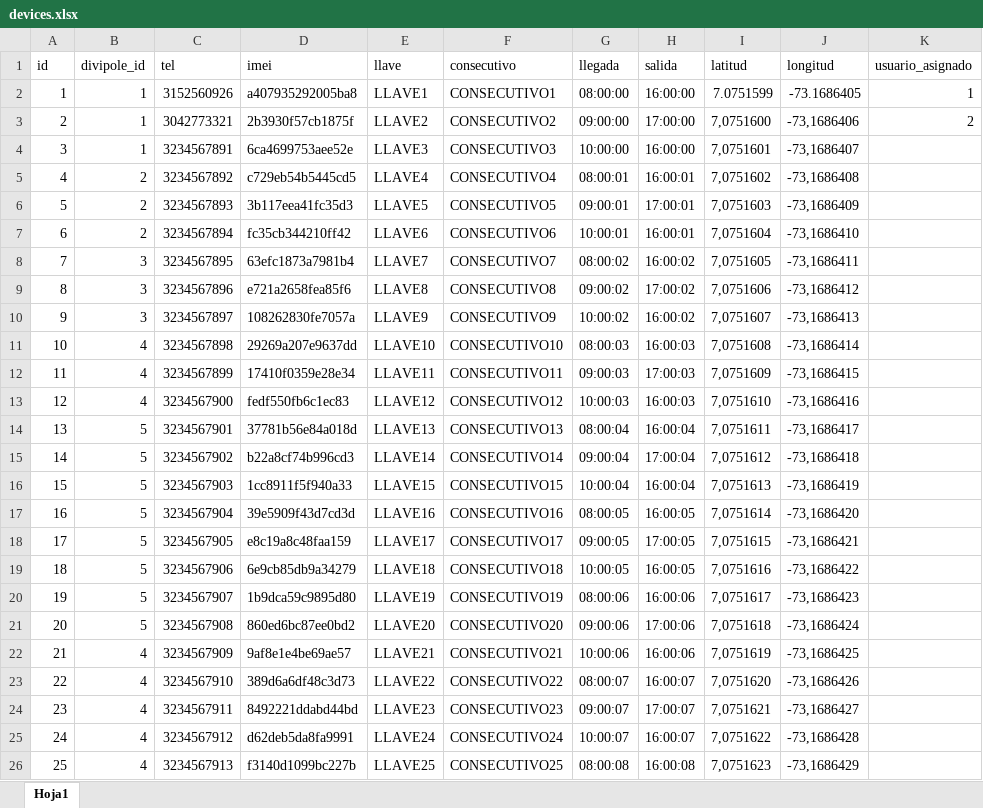
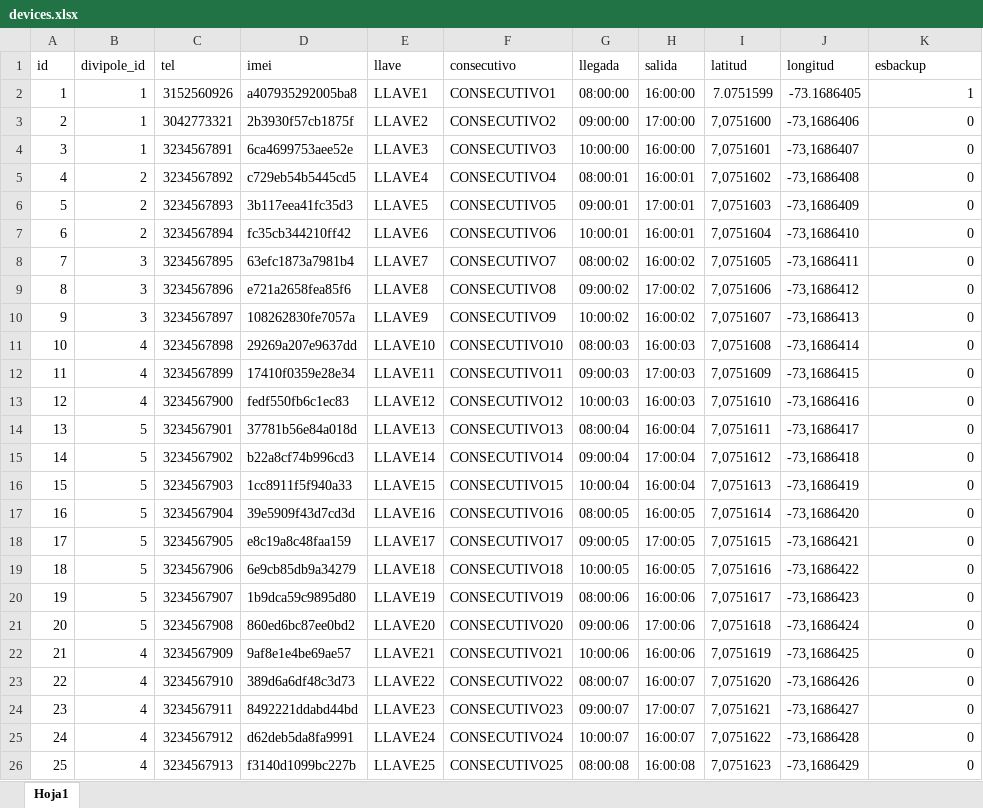
Before and after one commit to infovceed/DeviceCheck, an Excel workbook: public/templates/devices.xlsx, sheet Hoja1, drawn as a sheet; values as stored, in another font and other column widths than the file's, no borders; the diff names each change by its address in the sheet, - before the commit and + after, or states it on an @@ line.

```diff
--- a/public/templates/devices.xlsx (sheet Hoja1)
+++ b/public/templates/devices.xlsx (sheet Hoja1)
-K1: usuario_asignado
+K1: esbackup
-K3 (esbackup): 2
+K3 (esbackup): 0
-K4:K26 (esbackup): (empty)
+K4:K26 (esbackup): 0
```
Also changed, not shown: public/templates/divipole.xlsx, 22 other files.
